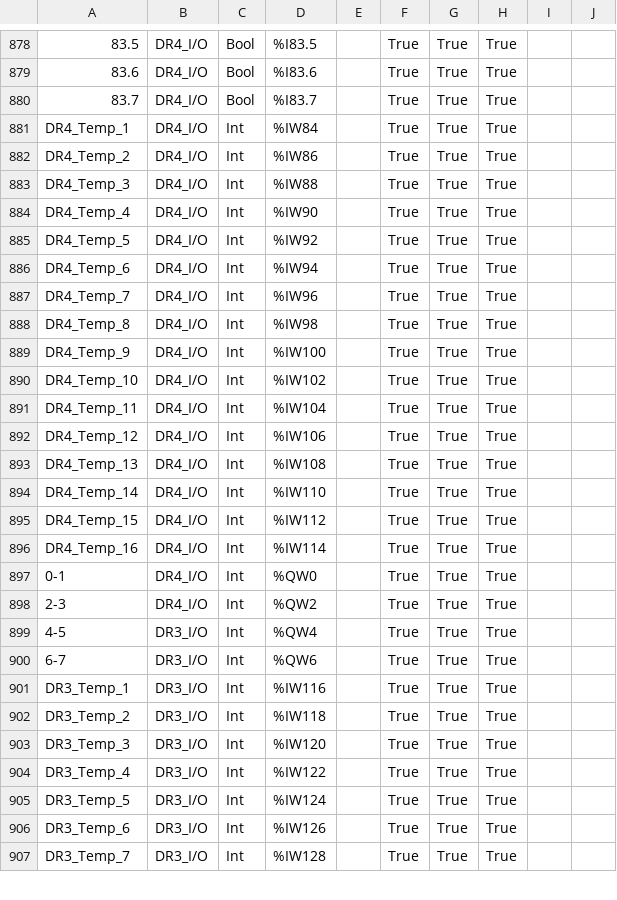
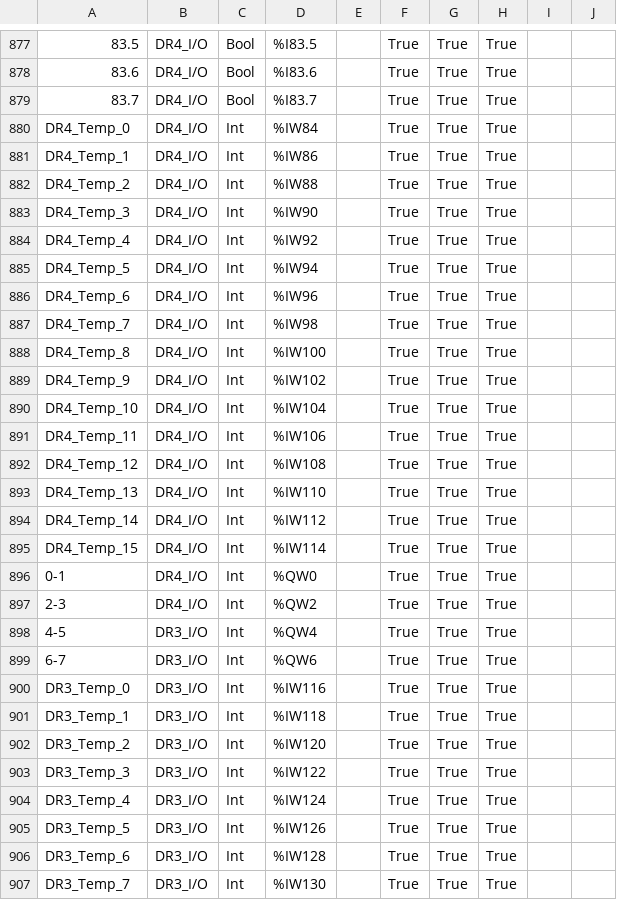
Before and after one commit to lysog2000-hue/TIA_PORTAL, a CSV file: PLCTags.csv, drawn as a sheet; only a part is shown, gaps mark what is left out; removed rows and columns are numbered as before the commit, all else as after; the diff covers the shown part only; the diff names each change by its address in the sheet, - before the commit and + after, or states it on an @@ line.

```diff
--- a/PLCTags.csv
+++ b/PLCTags.csv
+row 880: DR4_Temp_0 | DR4_I/O | Int | %IW84 |  | True | True | True
-D881: %IW84
+D881: %IW86
-D882: %IW86
+D882: %IW88
-D883: %IW88
+D883: %IW90
-D884: %IW90
+D884: %IW92
-D885: %IW92
+D885: %IW94
-D886: %IW94
+D886: %IW96
-D887: %IW96
+D887: %IW98
-D888: %IW98
+D888: %IW100
-D889: %IW100
+D889: %IW102
-D890: %IW102
+D890: %IW104
-D891: %IW104
+D891: %IW106
-D892: %IW106
+D892: %IW108
-D893: %IW108
+D893: %IW110
-D894: %IW110
+D894: %IW112
-D895: %IW112
+D895: %IW114
-row 896: DR4_Temp_16 | DR4_I/O | Int | %IW114 |  | True | True | True
+row 900: DR3_Temp_0 | DR3_I/O | Int | %IW116 |  | True | True | True
-D901: %IW116
+D901: %IW118
-D902: %IW118
+D902: %IW120
-D903: %IW120
+D903: %IW122
-D904: %IW122
+D904: %IW124
-D905: %IW124
+D905: %IW126
-D906: %IW126
+D906: %IW128
-D907: %IW128
+D907: %IW130
```
Also changed, not shown: 4 added rows, 4 removed rows and 44 edited cells elsewhere in this file, 8 other files.
